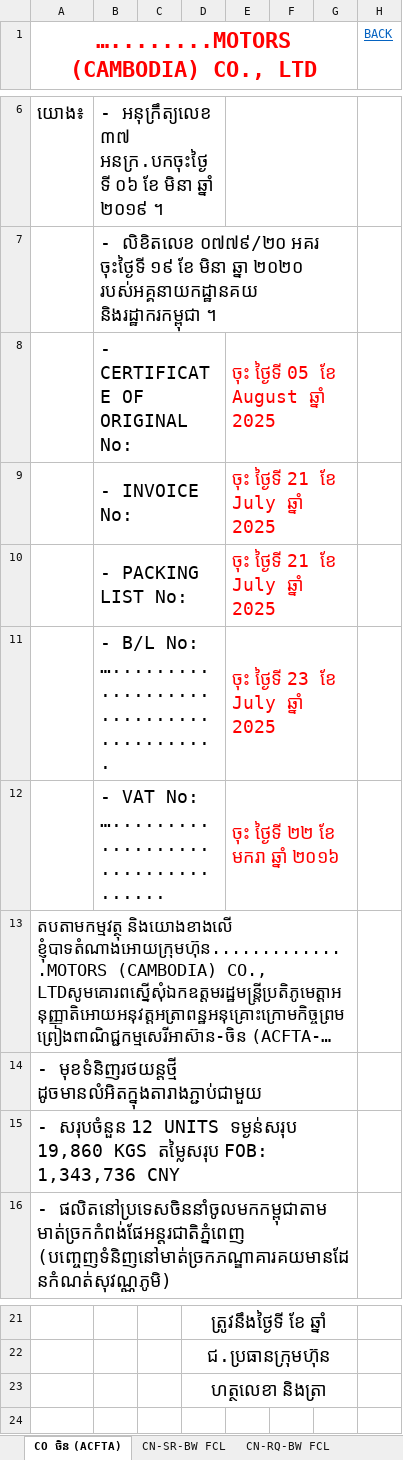
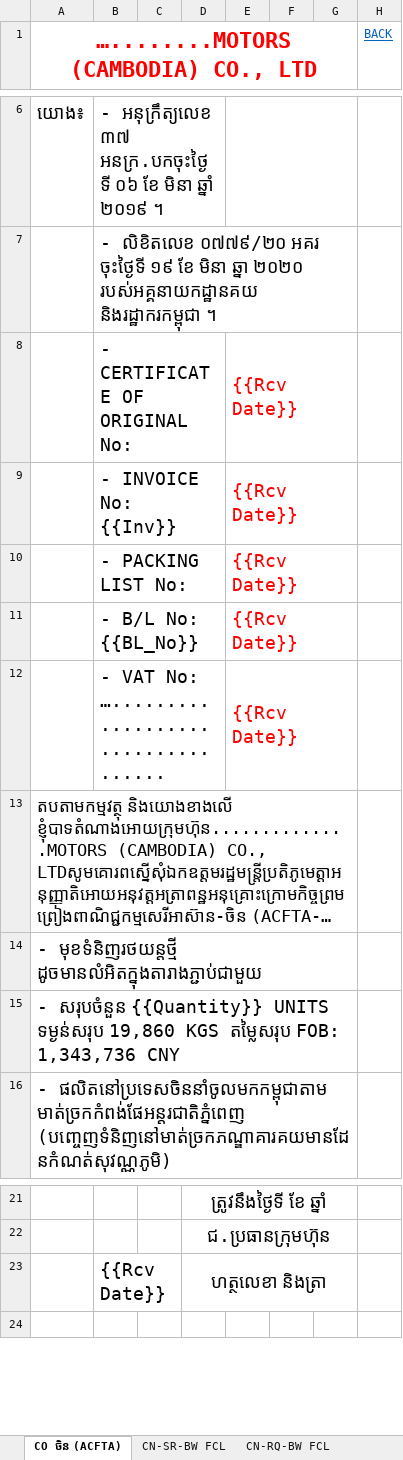
Before and after one commit to ramonoemedu/systemclearport, an Excel workbook: assets/report.xlsx, sheet CO ចិន (ACFTA), drawn as a sheet; only a part is shown, gaps mark what is left out; long unchanged cells end in …; values as stored, in another font and other column widths than the file's, no borders; removed rows and columns are numbered as before the commit, all else as after; the diff names each change by its address in the sheet, - before the commit and + after, or states it on an @@ line.

```diff
--- a/assets/report.xlsx (sheet CO ចិន (ACFTA))
+++ b/assets/report.xlsx (sheet CO ចិន (ACFTA))
-E8: ចុះ ថ្ងៃទី 05 ខែ August ឆ្នាំ 2025
+E8: {{Rcv Date}}
-row 9:  | - INVOICE No: |  |  | ចុះ ថ្ងៃទី 21 ខែ July ឆ្នាំ 2025
+row 9:  | - INVOICE No: {{Inv}} |  |  | {{Rcv Date}}
-E10: ចុះ ថ្ងៃទី 21 ខែ July ឆ្នាំ 2025
+E10: {{Rcv Date}}
-row 11:  | - B/L No: …........................................ |  |  | ចុះ ថ្ងៃទី 23 ខែ July ឆ្នាំ 2025
+row 11:  | - B/L No: {{BL_No}} |  |  | {{Rcv Date}}
-E12: ចុះ ថៃ្ងទី ២២ ខែ មករា ឆ្នាំ ២០១៦
+E12: {{Rcv Date}}
-A15: - សរុបចំនួន 12 UNITS ទម្ងន់សរុប…
+A15: - សរុបចំនួន {{Quantity}} UNITS ទម្ងន់សរុប…
-B23: (empty)
+B23: {{Rcv Date}}
```
Also changed, not shown: 10 other files.
